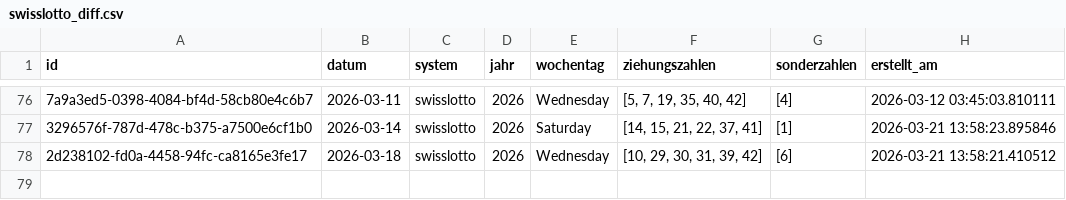
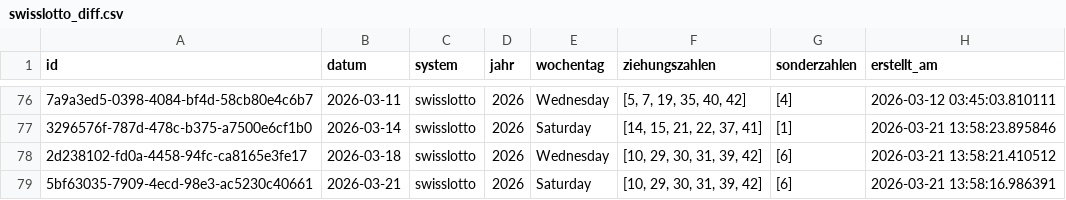
Before and after one commit to braamane/lotto, a CSV file: swisslotto_diff.csv, drawn as a sheet; only a part is shown, gaps mark what is left out; the diff names each change by its address in the sheet, - before the commit and + after, or states it on an @@ line.

Commit message:
📤 Auto-Upload: neue Ziehungen für swisslotto

```diff
--- a/swisslotto_diff.csv
+++ b/swisslotto_diff.csv
+row 79: 5bf63035-7909-4ecd-98e3-ac5230c40661 | 2026-03-21 | swisslotto | 2026 | Saturday | [10, 29, 30, 31, 39, 42] | [6] | 2026-03-21 13:58:16.986391
```
